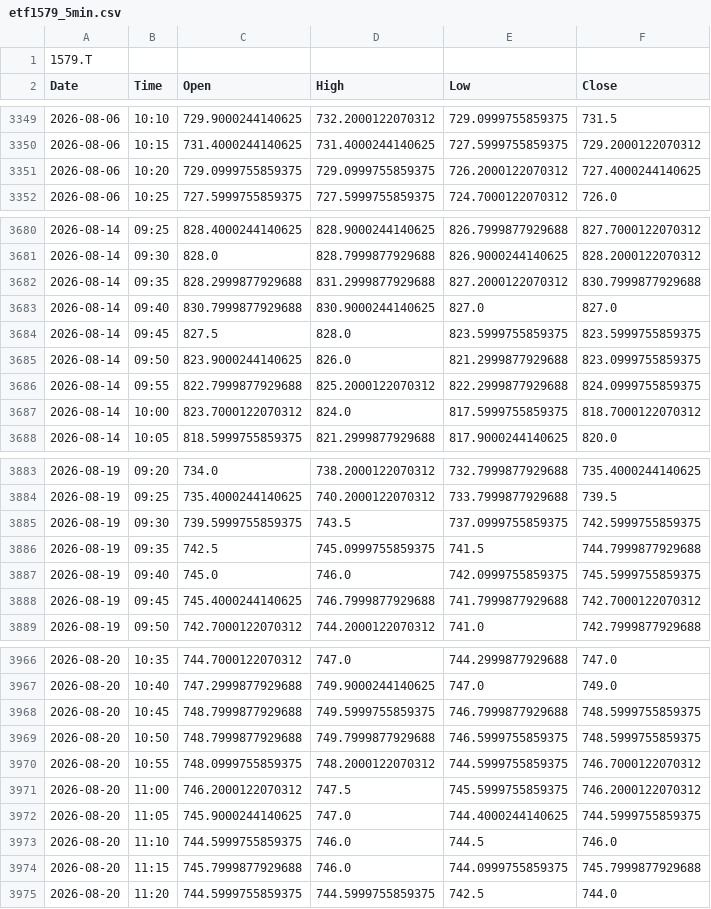
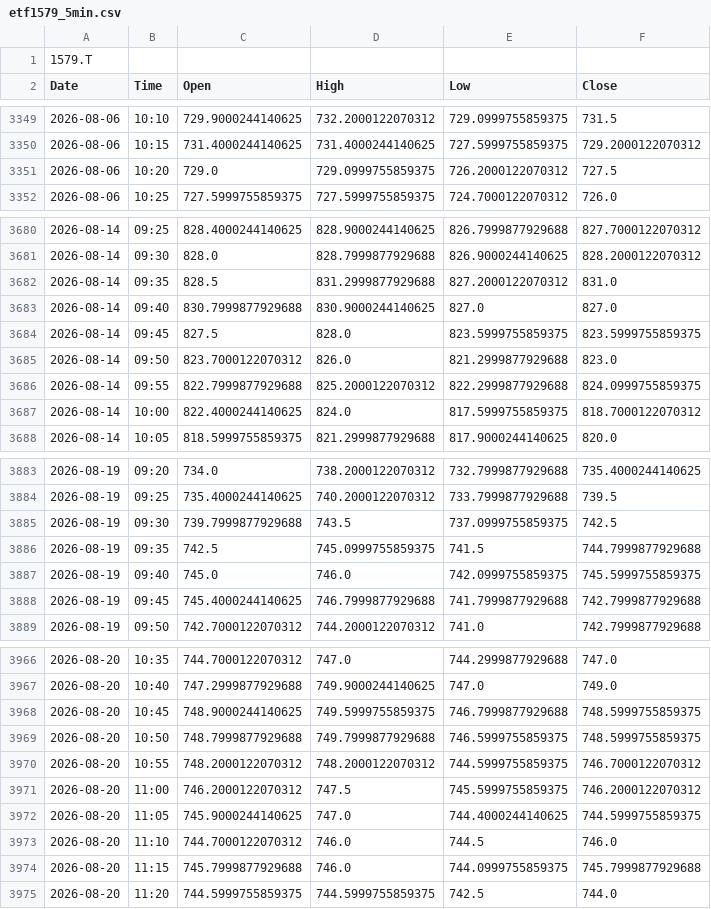
Before and after one commit to kueihuagh/csv, a CSV file: data/etf1579_5min.csv, drawn as a sheet; only a part is shown, gaps mark what is left out; the diff covers the shown part only.

```diff
--- a/data/etf1579_5min.csv
+++ b/data/etf1579_5min.csv
@@ -3350,3 +3350,3 @@ Date,Time,Open,High,Low,Close
 2026-08-06,10:15,731.4000244140625,731.4000244140625,727.5999755859375,729.2000122070312
-2026-08-06,10:20,729.0999755859375,729.0999755859375,726.2000122070312,727.4000244140625
+2026-08-06,10:20,729.0,729.0999755859375,726.2000122070312,727.5
 2026-08-06,10:25,727.5999755859375,727.5999755859375,724.7000122070312,726.0
@@ -3681,8 +3681,8 @@ Date,Time,Open,High,Low,Close
 2026-08-14,09:30,828.0,828.7999877929688,826.9000244140625,828.2000122070312
-2026-08-14,09:35,828.2999877929688,831.2999877929688,827.2000122070312,830.7999877929688
+2026-08-14,09:35,828.5,831.2999877929688,827.2000122070312,831.0
 2026-08-14,09:40,830.7999877929688,830.9000244140625,827.0,827.0
 2026-08-14,09:45,827.5,828.0,823.5999755859375,823.5999755859375
-2026-08-14,09:50,823.9000244140625,826.0,821.2999877929688,823.0999755859375
+2026-08-14,09:50,823.7000122070312,826.0,821.2999877929688,823.0
 2026-08-14,09:55,822.7999877929688,825.2000122070312,822.2999877929688,824.0999755859375
-2026-08-14,10:00,823.7000122070312,824.0,817.5999755859375,818.7000122070312
+2026-08-14,10:00,822.4000244140625,824.0,817.5999755859375,818.7000122070312
 2026-08-14,10:05,818.5999755859375,821.2999877929688,817.9000244140625,820.0
@@ -3884,6 +3884,6 @@ Date,Time,Open,High,Low,Close
 2026-08-19,09:25,735.4000244140625,740.2000122070312,733.7999877929688,739.5
-2026-08-19,09:30,739.5999755859375,743.5,737.0999755859375,742.5999755859375
+2026-08-19,09:30,739.7999877929688,743.5,737.0999755859375,742.5
 2026-08-19,09:35,742.5,745.0999755859375,741.5,744.7999877929688
 2026-08-19,09:40,745.0,746.0,742.0999755859375,745.5999755859375
-2026-08-19,09:45,745.4000244140625,746.7999877929688,741.7999877929688,742.7000122070312
+2026-08-19,09:45,745.4000244140625,746.7999877929688,741.7999877929688,742.7999877929688
 2026-08-19,09:50,742.7000122070312,744.2000122070312,741.0,742.7999877929688
@@ -3967,8 +3967,8 @@ Date,Time,Open,High,Low,Close
 2026-08-20,10:40,747.2999877929688,749.9000244140625,747.0,749.0
-2026-08-20,10:45,748.7999877929688,749.5999755859375,746.7999877929688,748.5999755859375
+2026-08-20,10:45,748.9000244140625,749.5999755859375,746.7999877929688,748.5999755859375
 2026-08-20,10:50,748.7999877929688,749.7999877929688,746.5999755859375,748.5999755859375
-2026-08-20,10:55,748.0999755859375,748.2000122070312,744.5999755859375,746.7000122070312
+2026-08-20,10:55,748.2000122070312,748.2000122070312,744.5999755859375,746.7000122070312
 2026-08-20,11:00,746.2000122070312,747.5,745.5999755859375,746.2000122070312
 2026-08-20,11:05,745.9000244140625,747.0,744.4000244140625,744.5999755859375
-2026-08-20,11:10,744.5999755859375,746.0,744.5,746.0
+2026-08-20,11:10,744.7000122070312,746.0,744.5,746.0
 2026-08-20,11:15,745.7999877929688,746.0,744.0999755859375,745.7999877929688
```
Also changed, not shown: 146 edited cells elsewhere in this file, data/etf1357_1min.csv, data/etf1357_5min.csv, 4 other files.
